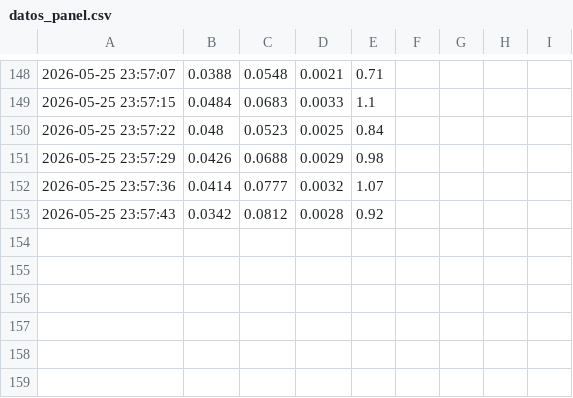
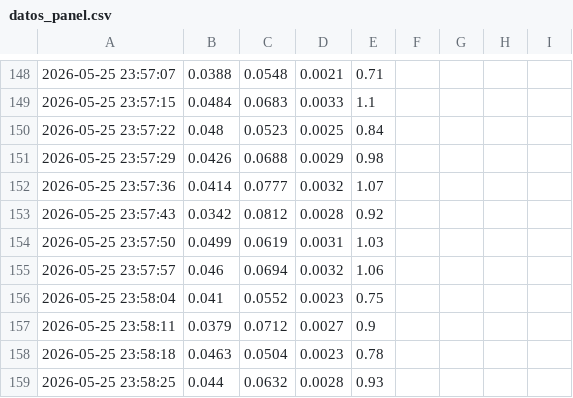
Before and after one commit to agustinhgimenez/panelsolarweb, a CSV file: api/datos_panel.csv, drawn as a sheet; only a part is shown, gaps mark what is left out; the diff names each change by its address in the sheet, - before the commit and + after, or states it on an @@ line.

Commit message:
update

```diff
--- a/api/datos_panel.csv
+++ b/api/datos_panel.csv
+row 154: 2026-05-25 23:57:50 | 0.0499 | 0.0619 | 0.0031 | 1.03
+row 155: 2026-05-25 23:57:57 | 0.046 | 0.0694 | 0.0032 | 1.06
+row 156: 2026-05-25 23:58:04 | 0.041 | 0.0552 | 0.0023 | 0.75
+row 157: 2026-05-25 23:58:11 | 0.0379 | 0.0712 | 0.0027 | 0.9
+row 158: 2026-05-25 23:58:18 | 0.0463 | 0.0504 | 0.0023 | 0.78
+row 159: 2026-05-25 23:58:25 | 0.044 | 0.0632 | 0.0028 | 0.93
```
